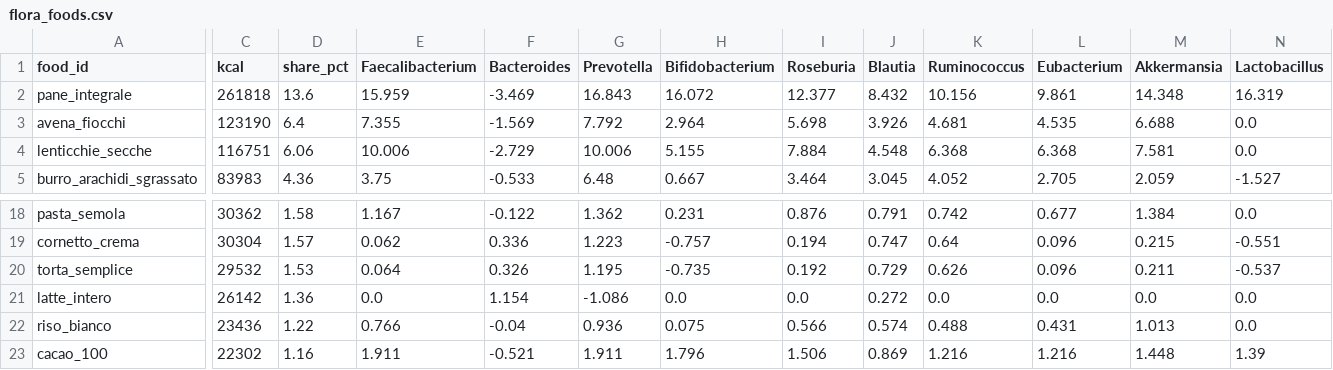
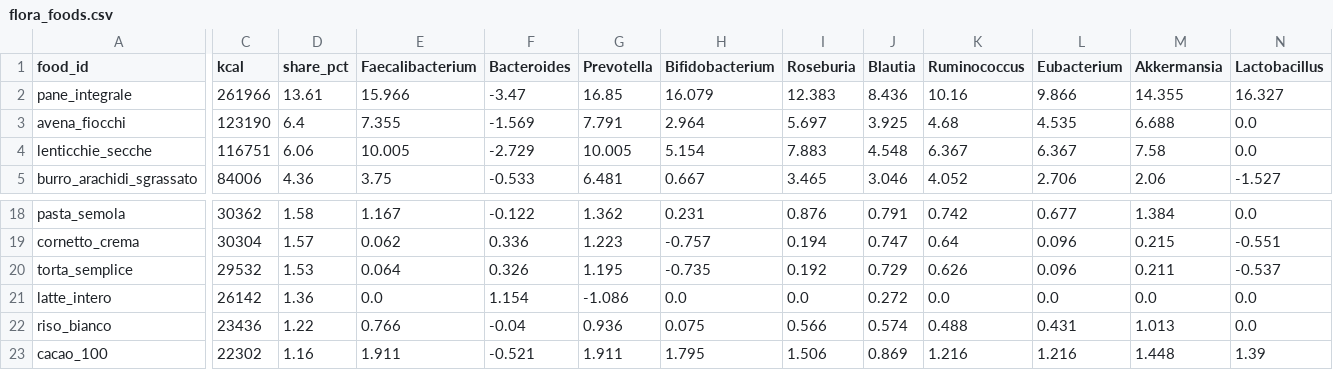
Before and after one commit to micmer-git/micmer-git.github.io, a CSV file: vita/cibo/data/flora_foods.csv, drawn as a sheet; only a part is shown, gaps mark what is left out; the diff covers the shown part only; the diff names each change by its address in the sheet, - before the commit and + after, or states it on an @@ line.

```diff
--- a/vita/cibo/data/flora_foods.csv
+++ b/vita/cibo/data/flora_foods.csv
-C2 (kcal): 261818
+C2 (kcal): 261966
-D2 (share_pct): 13.6
+D2 (share_pct): 13.61
-E2 (Faecalibacterium): 15.959
+E2 (Faecalibacterium): 15.966
-F2 (Bacteroides): -3.469
+F2 (Bacteroides): -3.47
-G2 (Prevotella): 16.843
+G2 (Prevotella): 16.85
-H2 (Bifidobacterium): 16.072
+H2 (Bifidobacterium): 16.079
-I2 (Roseburia): 12.377
+I2 (Roseburia): 12.383
-J2 (Blautia): 8.432
+J2 (Blautia): 8.436
-K2 (Ruminococcus): 10.156
+K2 (Ruminococcus): 10.16
-L2 (Eubacterium): 9.861
+L2 (Eubacterium): 9.866
-M2 (Akkermansia): 14.348
+M2 (Akkermansia): 14.355
-N2 (Lactobacillus): 16.319
+N2 (Lactobacillus): 16.327
-G3 (Prevotella): 7.792
+G3 (Prevotella): 7.791
-I3 (Roseburia): 5.698
+I3 (Roseburia): 5.697
-J3 (Blautia): 3.926
+J3 (Blautia): 3.925
-K3 (Ruminococcus): 4.681
+K3 (Ruminococcus): 4.68
-E4 (Faecalibacterium): 10.006
+E4 (Faecalibacterium): 10.005
-G4 (Prevotella): 10.006
+G4 (Prevotella): 10.005
-H4 (Bifidobacterium): 5.155
+H4 (Bifidobacterium): 5.154
-I4 (Roseburia): 7.884
+I4 (Roseburia): 7.883
-K4 (Ruminococcus): 6.368
+K4 (Ruminococcus): 6.367
-L4 (Eubacterium): 6.368
+L4 (Eubacterium): 6.367
-M4 (Akkermansia): 7.581
+M4 (Akkermansia): 7.58
-C5 (kcal): 83983
+C5 (kcal): 84006
-G5 (Prevotella): 6.48
+G5 (Prevotella): 6.481
-I5 (Roseburia): 3.464
+I5 (Roseburia): 3.465
-J5 (Blautia): 3.045
+J5 (Blautia): 3.046
-L5 (Eubacterium): 2.705
+L5 (Eubacterium): 2.706
-M5 (Akkermansia): 2.059
+M5 (Akkermansia): 2.06
-H23 (Bifidobacterium): 1.796
+H23 (Bifidobacterium): 1.795
```
Also changed, not shown: 26 edited cells elsewhere in this file, tools/food/data/activities.csv, vita/cibo/data/metabolismo.csv, 5 other files.
